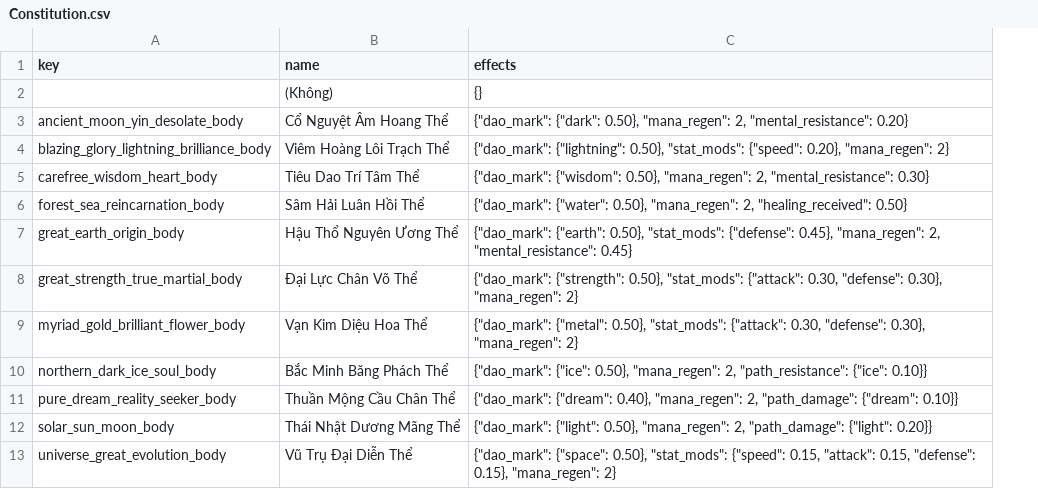
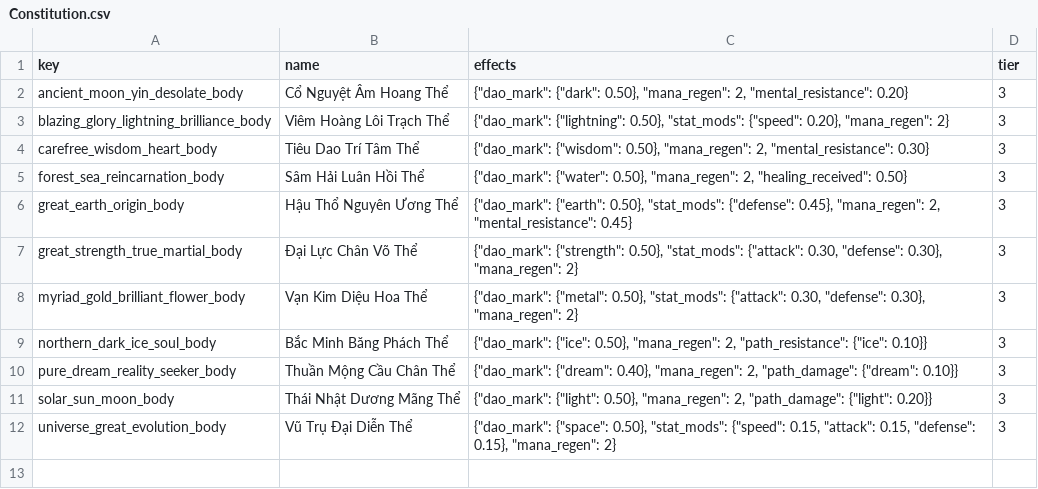
Before and after one commit to VipPro67/GuWorld, a CSV file: backend/cmd/server/data/Constitution.csv, drawn as a sheet; removed rows and columns are numbered as before the commit, all else as after; the diff names each change by its address in the sheet, - before the commit and + after, or states it on an @@ line.

```diff
--- a/backend/cmd/server/data/Constitution.csv
+++ b/backend/cmd/server/data/Constitution.csv
+column D (tier), rows 2-12: all 3
-row 2:  | (Không) | {}
```
Also changed, not shown: backend/cmd/server/data/Item.csv, 54 other files.
